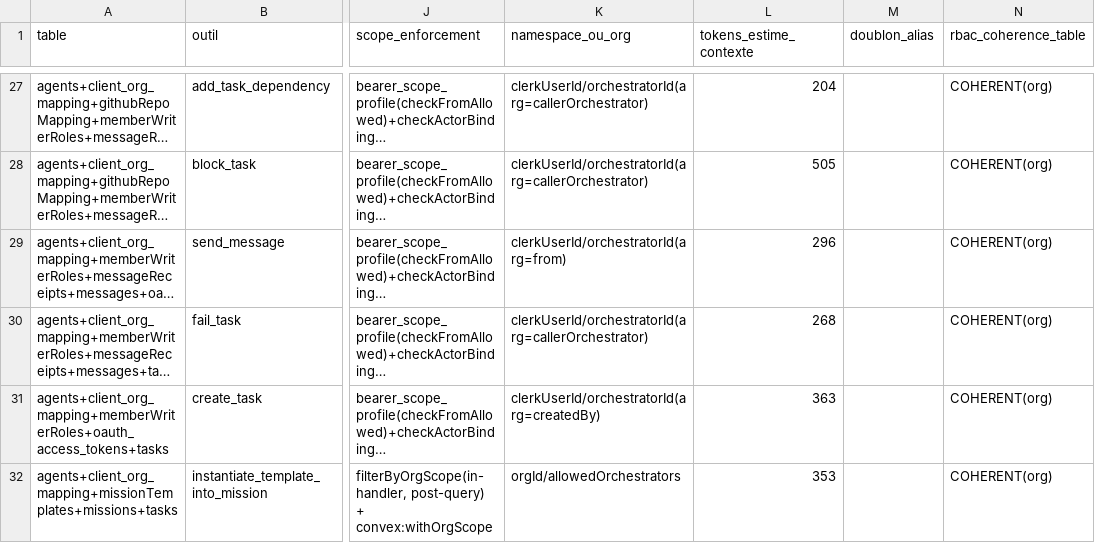
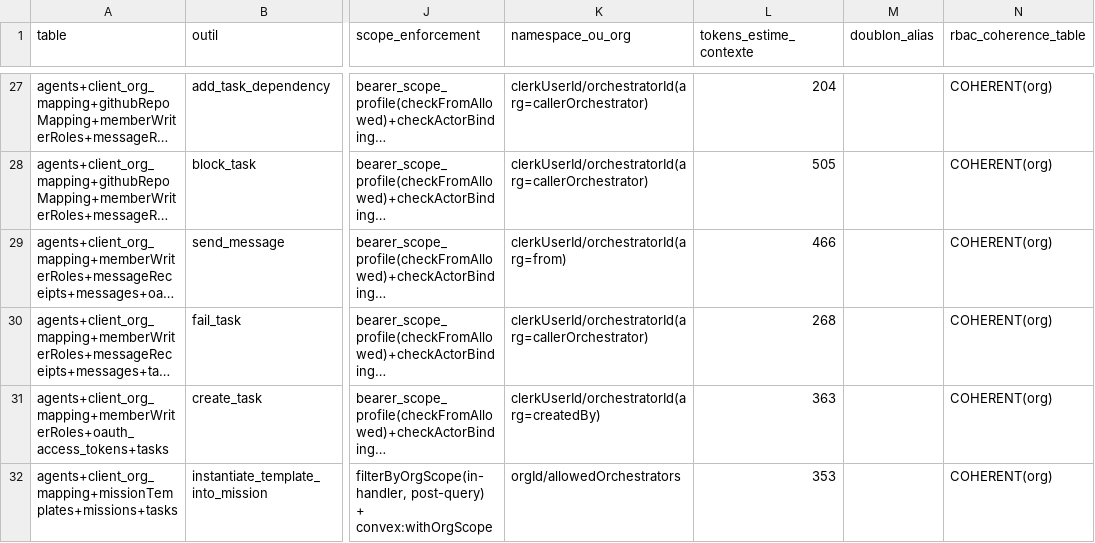
Before and after one commit to vantageos-agency/vantage-peers, a CSV file: .backend-doctor/vp-by-tool.csv, drawn as a sheet; only a part is shown, gaps mark what is left out; long unchanged cells end in …; the diff covers the shown part only; the diff names each change by its address in the sheet, - before the commit and + after, or states it on an @@ line.

```diff
--- a/.backend-doctor/vp-by-tool.csv
+++ b/.backend-doctor/vp-by-tool.csv
-L29 (tokens_estime_contexte): 296
+L29 (tokens_estime_contexte): 466
```
Also changed, not shown: 2 edited cells elsewhere in this file, 4 other files.
